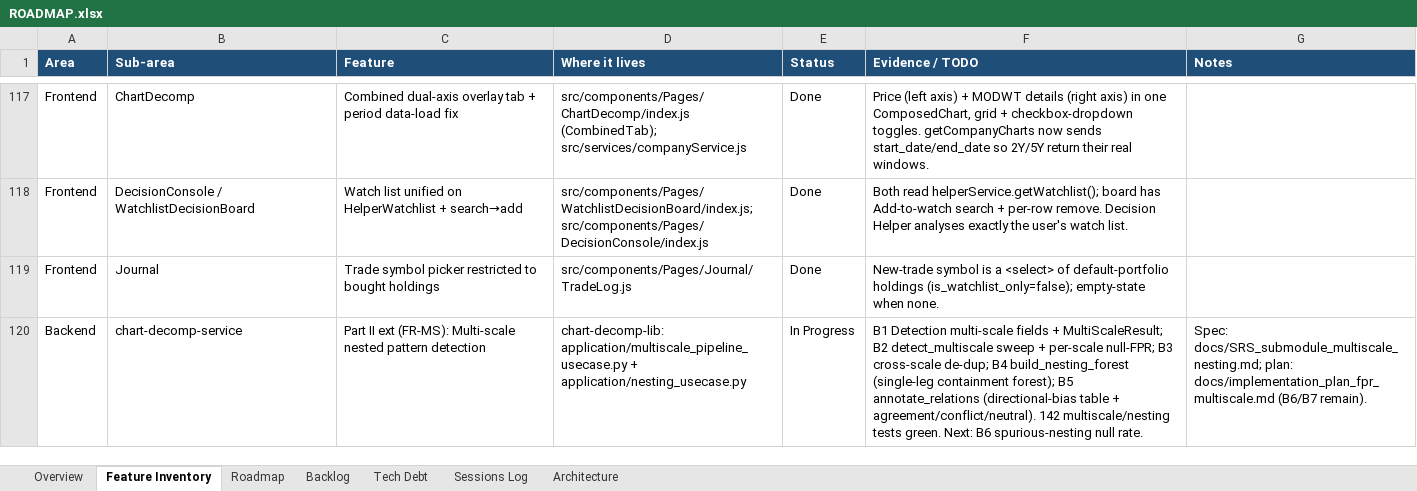
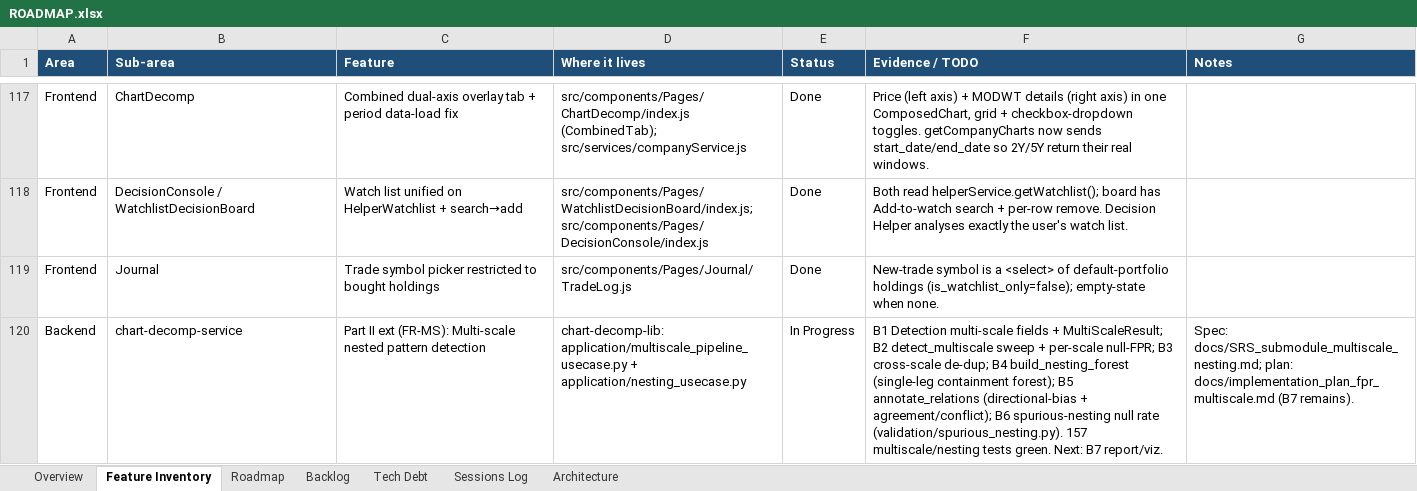
Before and after one commit to Tuanph1970/all_projects, an Excel workbook: stockpredict/ROADMAP.xlsx, sheet Feature Inventory, drawn as a sheet; only a part is shown, gaps mark what is left out; values as stored, in another font and other column widths than the file's, no borders; conditional formats not drawn; the diff names each change by its address in the sheet, - before the commit and + after, or states it on an @@ line.

```diff
--- a/stockpredict/ROADMAP.xlsx (sheet Feature Inventory)
+++ b/stockpredict/ROADMAP.xlsx (sheet Feature Inventory)
-F120 (Evidence / TODO): …annotate_relations (directional-bias table + agreement/conflict/neutral). 142 multiscale/nesting tests green. Next: B6 spurious-nesting null rate.
+F120 (Evidence / TODO): …annotate_relations (directional-bias + agreement/conflict); B6 spurious-nesting null rate (validation/spurious_nesting.py). 157 multiscale/nesting tests green. Next: B7 report/viz.
-G120 (Notes): …plan: docs/implementation_plan_fpr_multiscale.md (B6/B7 remain).
+G120 (Notes): …plan: docs/implementation_plan_fpr_multiscale.md (B7 remains).
```
Also changed, not shown: sheet Sessions Log, 3 other files.
